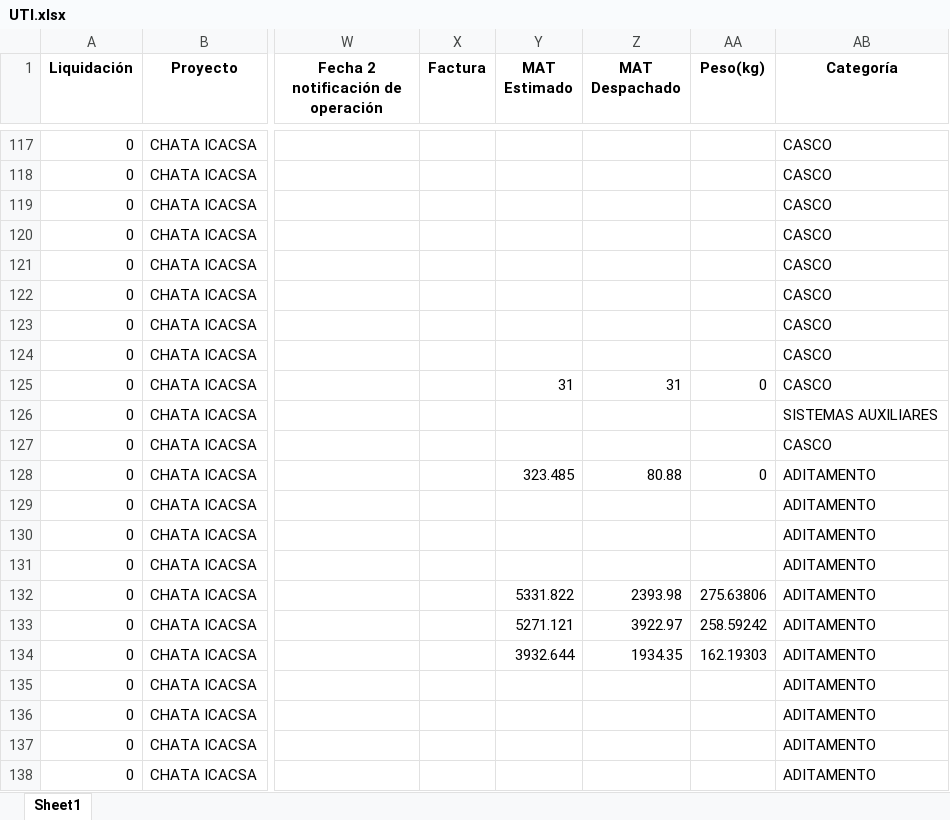
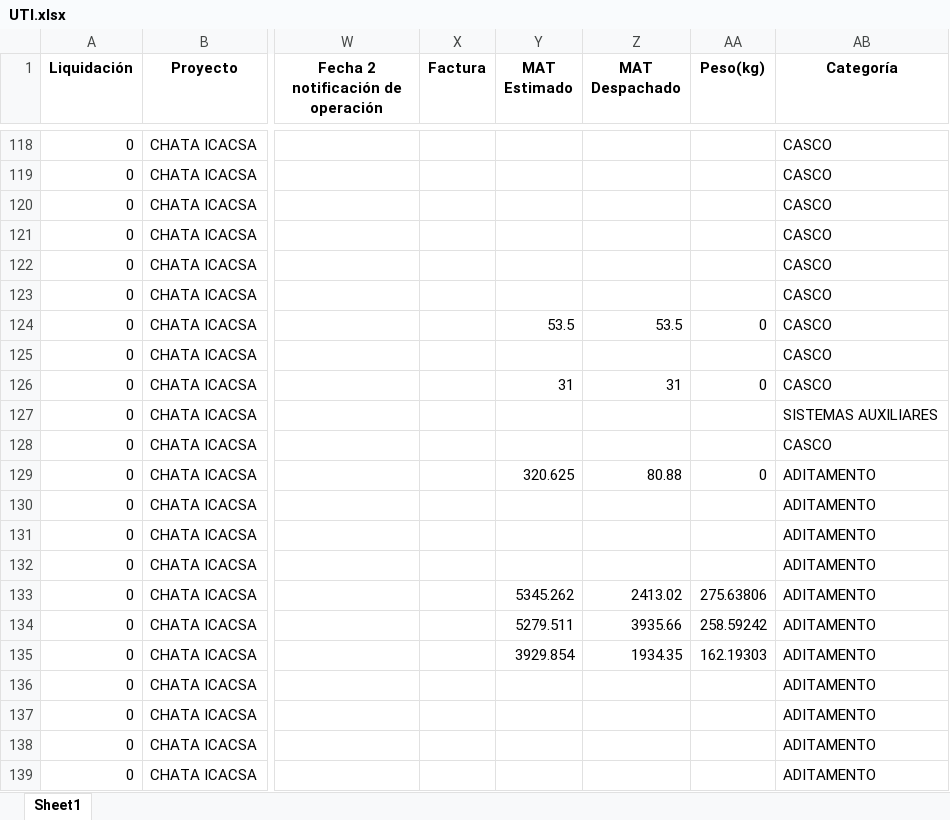
Before and after one commit to ProyectosAstillero/Astillero, an Excel workbook: 2026-1/UTI.xlsx, sheet Sheet1, drawn as a sheet; only a part is shown, gaps mark what is left out; values as stored, in another font and other column widths than the file's, no borders; addresses are those after the commit; the diff covers the shown part only; the diff names each change by its address in the sheet, - before the commit and + after, or states it on an @@ line.

```diff
--- a/2026-1/UTI.xlsx (sheet Sheet1)
+++ b/2026-1/UTI.xlsx (sheet Sheet1)
-Y124 (MAT Estimado): (empty)
+Y124 (MAT Estimado): 53.5
-Z124 (MAT Despachado): (empty)
+Z124 (MAT Despachado): 53.5
-AA124 (Peso(kg)): (empty)
+AA124 (Peso(kg)): 0
-Y129 (MAT Estimado): 323.485
+Y129 (MAT Estimado): 320.625
-Y133 (MAT Estimado): 5331.822
+Y133 (MAT Estimado): 5345.262
-Z133 (MAT Despachado): 2393.98
+Z133 (MAT Despachado): 2413.02
-Y134 (MAT Estimado): 5271.121
+Y134 (MAT Estimado): 5279.511
-Z134 (MAT Despachado): 3922.97
+Z134 (MAT Despachado): 3935.66
-Y135 (MAT Estimado): 3932.644
+Y135 (MAT Estimado): 3929.854
```
Also changed, not shown: 15 added rows, 3 removed rows and 367 edited cells elsewhere in this sheet, 2026-1/REDI.xlsx.
